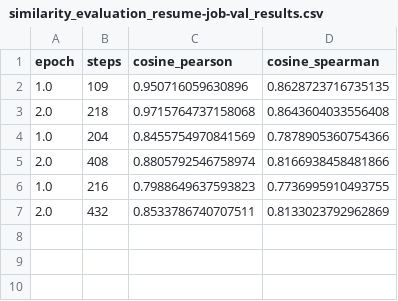
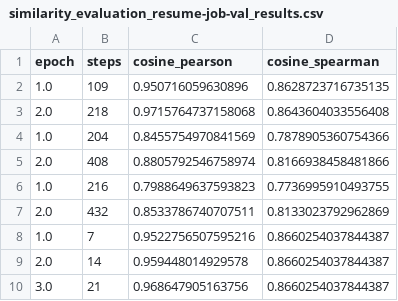
Before and after one commit to sgrammas10/Solverah, a CSV file: LLM/fine_tuned_resume_model/eval/similarity_evaluation_resume-job-val_results.csv, drawn as a sheet; the diff names each change by its address in the sheet, - before the commit and + after, or states it on an @@ line.

Commit message:
ran test with dataset from chatgpt

```diff
--- a/LLM/fine_tuned_resume_model/eval/similarity_evaluation_resume-job-val_results.csv
+++ b/LLM/fine_tuned_resume_model/eval/similarity_evaluation_resume-job-val_results.csv
+row 8: 1.0 | 7 | 0.9522756507595216 | 0.8660254037844387
+row 9: 2.0 | 14 | 0.959448014929578 | 0.8660254037844387
+row 10: 3.0 | 21 | 0.968647905163756 | 0.8660254037844387
```
Also changed, not shown: 6 other files.
